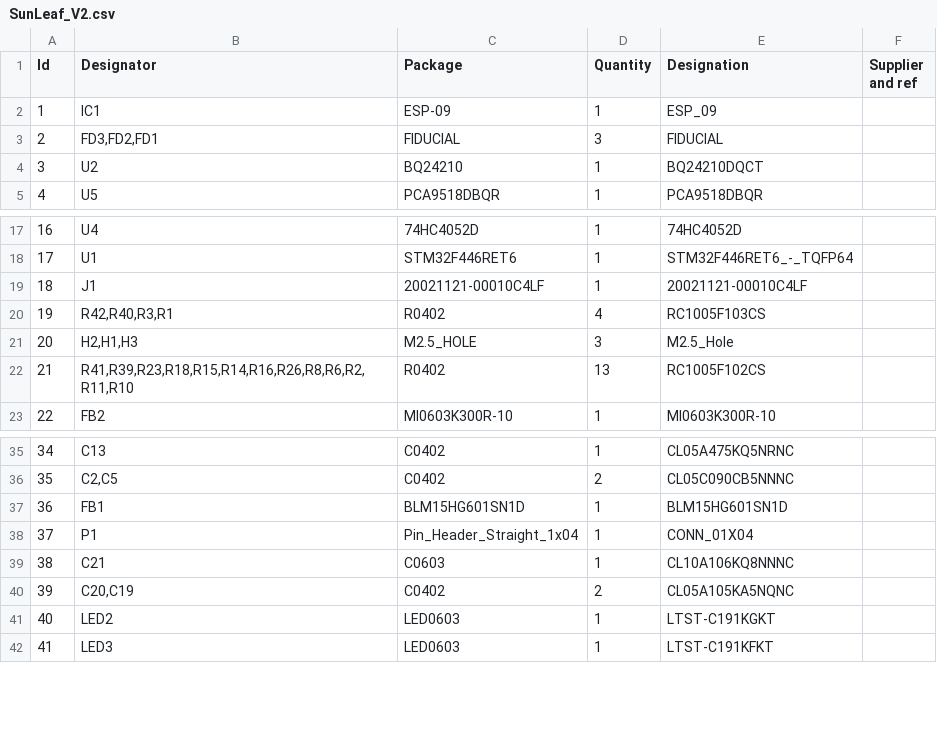
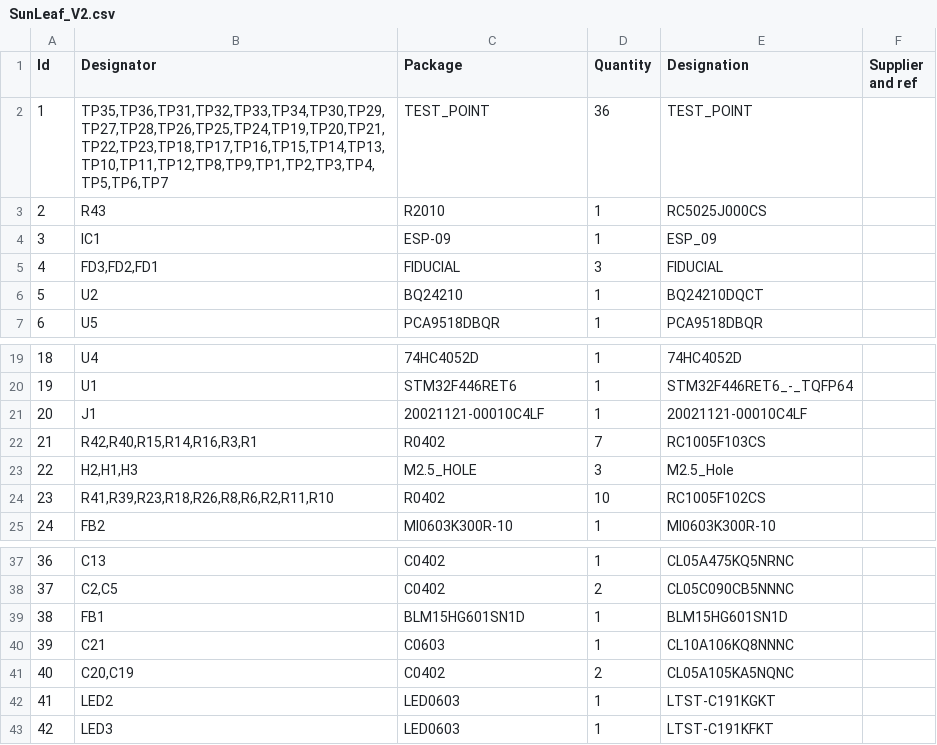
Before and after one commit to HydroPWNics/SunLeaf, a CSV file: PCB V2.1/SunLeaf_V2.csv, drawn as a sheet; only a part is shown, gaps mark what is left out; removed rows and columns are numbered as before the commit, all else as after; the diff names each change by its address in the sheet, - before the commit and + after, or states it on an @@ line.

```diff
--- a/PCB V2.1/SunLeaf_V2.csv
+++ b/PCB V2.1/SunLeaf_V2.csv
+row 2: 1 | TP35,TP36,TP31,TP32,TP33,TP34,TP30,TP29,TP27,TP28,TP26,TP25,TP24,TP19,TP20,TP21,TP22,TP23,TP18,TP17,TP16,TP15,TP14,TP13,TP10,TP11,TP12,TP8,TP9,TP1,TP2,TP3,TP4,TP5,TP6,TP7 | TEST_POINT | 36 | TEST_POINT
+row 3: 2 | R43 | R2010 | 1 | RC5025J000CS
@@ column A (Id) renumbered from row 4 down @@
-B22 (Designator): R42,R40,R3,R1
+B22 (Designator): R42,R40,R15,R14,R16,R3,R1
-D22 (Quantity): 4
+D22 (Quantity): 7
-B24 (Designator): R41,R39,R23,R18,R15,R14,R16,R26,R8,R6,R2,R11,R10
+B24 (Designator): R41,R39,R23,R18,R26,R8,R6,R2,R11,R10
-D24 (Quantity): 13
+D24 (Quantity): 10
-row 38: 37 | P1 | Pin_Header_Straight_1x04 | 1 | CONN_01X04
```
Also changed, not shown: 18 other files.
